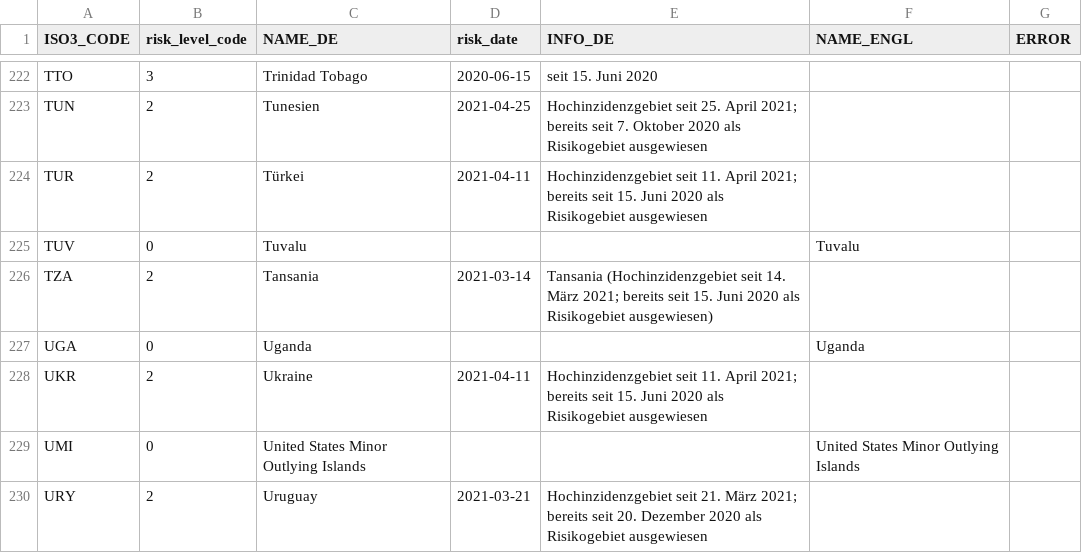
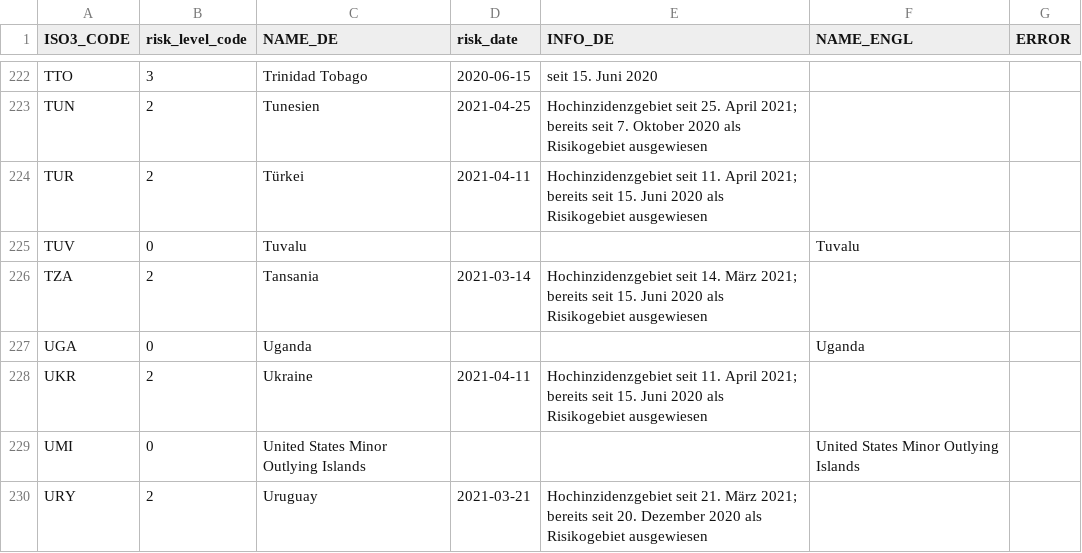
Before and after one commit to dieghernan/RKI-Corona-Atlas, a CSV file: assets/data/db_scrapped.csv, drawn as a sheet; only a part is shown, gaps mark what is left out; the diff covers the shown part only.

```diff
--- a/assets/data/db_scrapped.csv
+++ b/assets/data/db_scrapped.csv
@@ -236,3 +235,3 @@ TUR,2,Türkei,2021-04-11,Hochinzidenzgebiet seit 11. April 2021; bereits seit 15
 TUV,0,Tuvalu,,,Tuvalu,
-TZA,2,Tansania,2021-03-14,Tansania (Hochinzidenzgebiet seit 14. März 2021; bereits seit 15. Juni 2020 als Risikogebiet ausgewiesen),,
+TZA,2,Tansania,2021-03-14,Hochinzidenzgebiet seit 14. März 2021; bereits seit 15. Juni 2020 als Risikogebiet ausgewiesen,,
 UGA,0,Uganda,,,Uganda,
```
Also changed, not shown: 2 removed rows and 10 edited cells elsewhere in this file, 2 other files.
